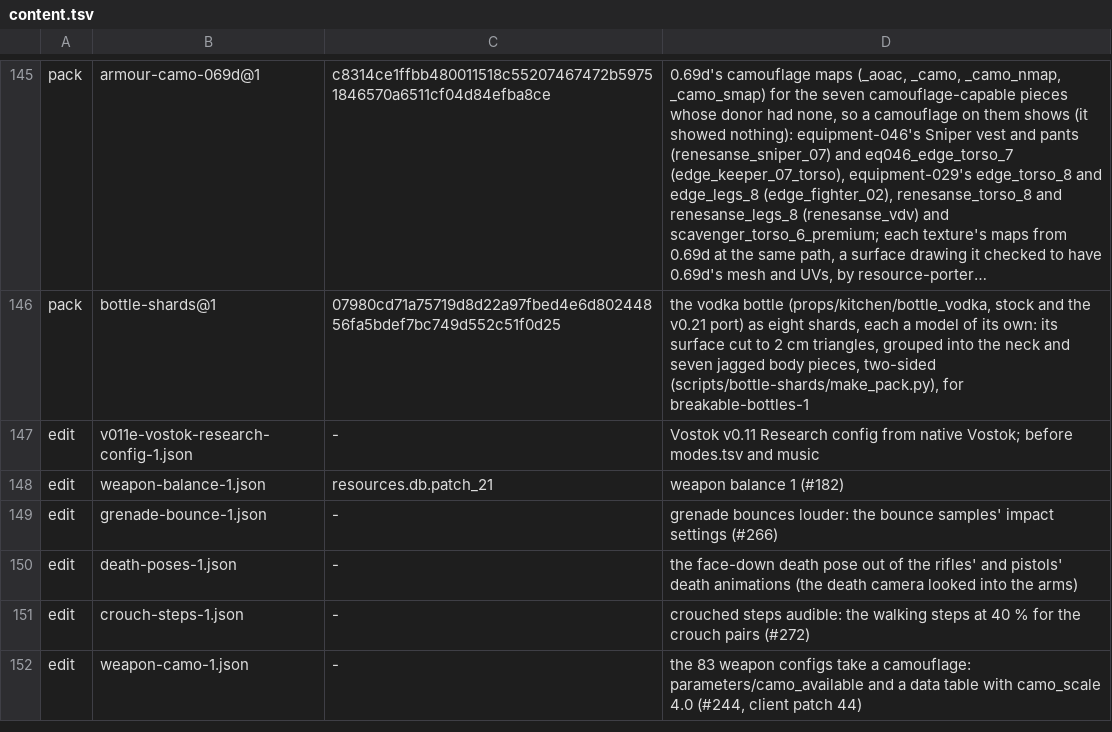
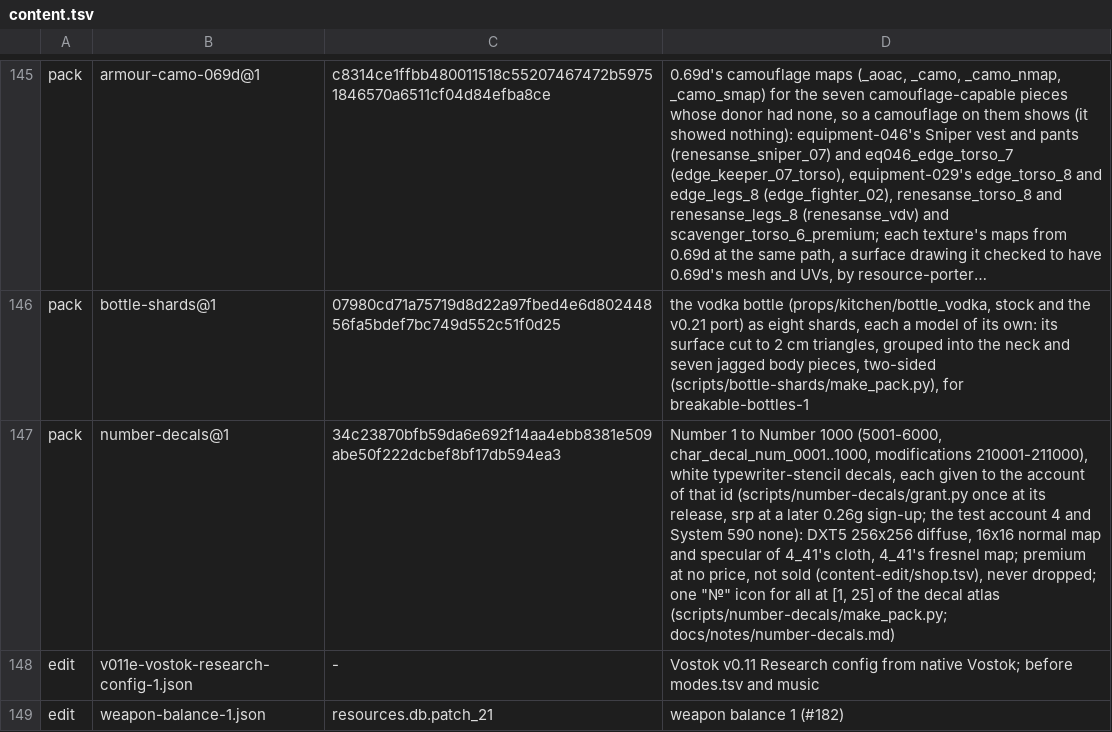
Before and after one commit to srp-survarium/skhid-srp, a TSV file: release/content.tsv, drawn as a sheet; only a part is shown, gaps mark what is left out; the shorter side is filled out with more unchanged rows; long unchanged cells end in …; the diff names each change by its address in the sheet, - before the commit and + after, or states it on an @@ line.

Commit message:
Add the 1,000 number decals and their one-off grant by account id
- Pack number-decals@1: Number 1 to Number 1000 (dictionary ids
  5001-6000, modifications 210001-211000), the owner's typewriter-stencil
  digits cut by one window (same size and baseline), DXT5 256x256 diffuse,
  16x16 normal map and specular of 4_41's cloth, 4_41's fresnel map; a flag
  config each (prm_decl, never dropped), premium at no price and not sold;
  one shared "№" icon at [1, 25] of the decal atlas.
- names.py writes every row: the names in the twelve dictionaries, the
  items.tsv and shop.tsv rows. The 25 MB of source pictures stay private;
  sources.tsv holds their sha256.
- grant.py: the release's one-off script (dry run by default, --apply with
  srp stopped, a copy first, the g26_meta mark number_decals_given): the
  account of id N, 1 to 1000, gets Number N; the test account 4 and System
  590 none. srp gives a later 0.26g account of such an id its number at its
  sign-up (session v026g::number_decals).
- The number-decals check: the generated rows, the ids, the grant's
  mapping, dry run and once; the built pack with NUMBER_DECALS_PACK.

```diff
--- a/release/content.tsv
+++ b/release/content.tsv
+row 147: pack | number-decals@1 | 34c23870bfb59da6e692f14aa4ebb8381e509abe50f222dcbef8bf17db594ea3 | Number 1 to Number 1000 (5001-6000, char_decal_num_0001..1000, modifications 210001-211000), white typewriter-stencil decals, each given to the account of that id (scripts/number-decals/grant.py once at its release, srp at a later 0.26g sign-up; the test account 4 and System 590 none): DXT5 256x256 diffuse, 16x16 normal map and specular of 4_41's cloth, 4_41's fresnel map; premium at no price, not sold (content-edit/shop.tsv), never dropped; one "№" icon for all at [1, 25] of the decal atlas (scripts/number-decals/make_pack.py; docs/notes/number-decals.md)
```
Also changed, not shown: tools/checks.tsv, 25 other files.
